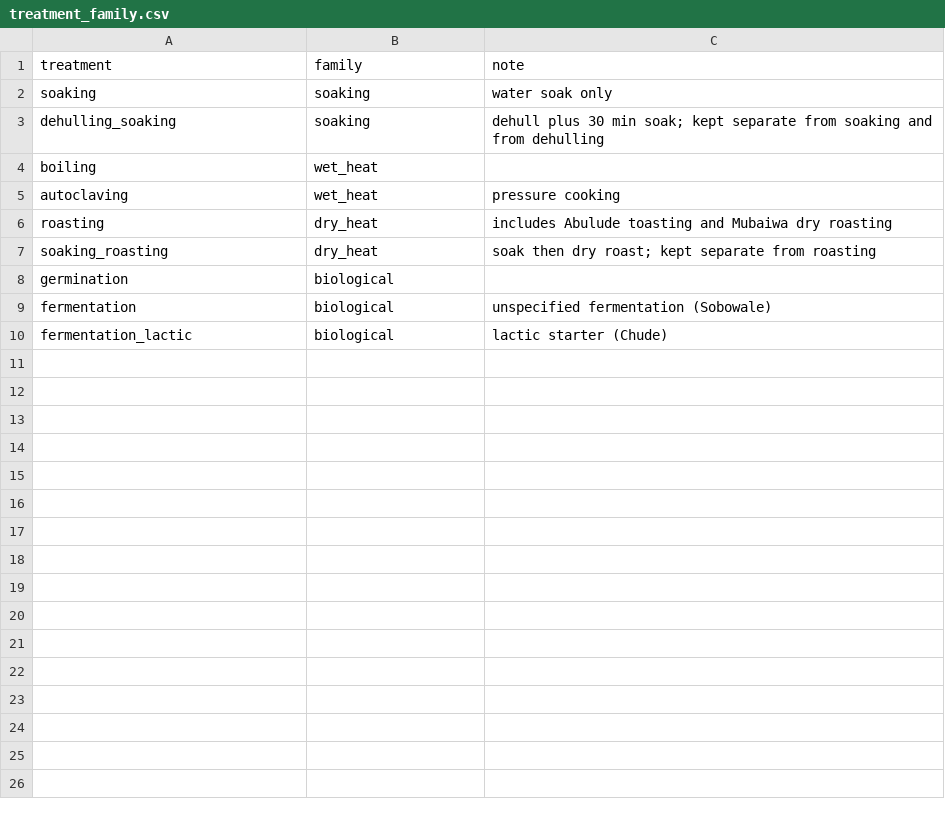
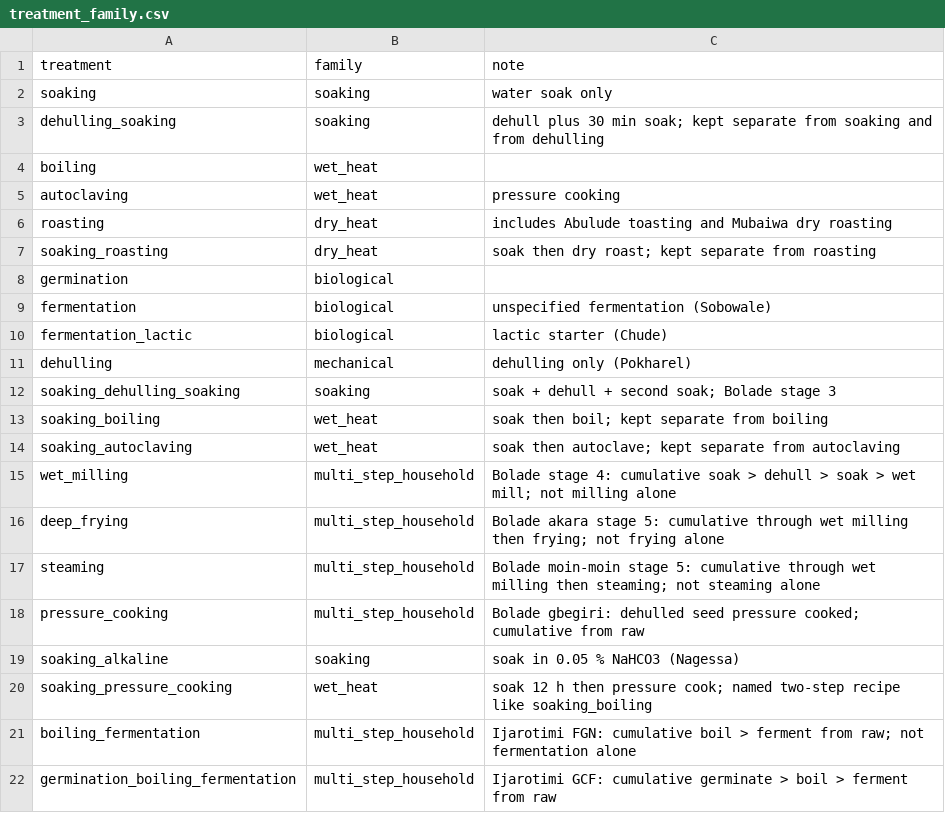
Before and after one commit to FeaRleSSLegend/hacktheforknigeria, a CSV file: training/mappings/treatment_family.csv, drawn as a sheet.

```diff
--- a/training/mappings/treatment_family.csv
+++ b/training/mappings/treatment_family.csv
@@ -10 +10,13 @@ fermentation,biological,unspecified fermentation (Sobowale)
 fermentation_lactic,biological,lactic starter (Chude)
+dehulling,mechanical,dehulling only (Pokharel)
+soaking_dehulling_soaking,soaking,soak + dehull + second soak; Bolade stage 3
+soaking_boiling,wet_heat,soak then boil; kept separate from boiling
+soaking_autoclaving,wet_heat,soak then autoclave; kept separate from autoclaving
+wet_milling,multi_step_household,Bolade stage 4: cumulative soak > dehull > soak > wet mill; not milling alone
+deep_frying,multi_step_household,Bolade akara stage 5: cumulative through wet milling then frying; not frying alone
+steaming,multi_step_household,Bolade moin-moin stage 5: cumulative through wet milling then steaming; not steaming alone
+pressure_cooking,multi_step_household,Bolade gbegiri: dehulled seed pressure cooked; cumulative from raw
+soaking_alkaline,soaking,soak in 0.05 % NaHCO3 (Nagessa)
+soaking_pressure_cooking,wet_heat,soak 12 h then pressure cook; named two-step recipe like soaking_boiling
+boiling_fermentation,multi_step_household,Ijarotimi FGN: cumulative boil > ferment from raw; not fermentation alone
+germination_boiling_fermentation,multi_step_household,Ijarotimi GCF: cumulative germinate > boil > ferment from raw
```
Also changed, not shown: data/functional_properties.csv, training/mappings/paper_baseline.csv, 39 other files.
